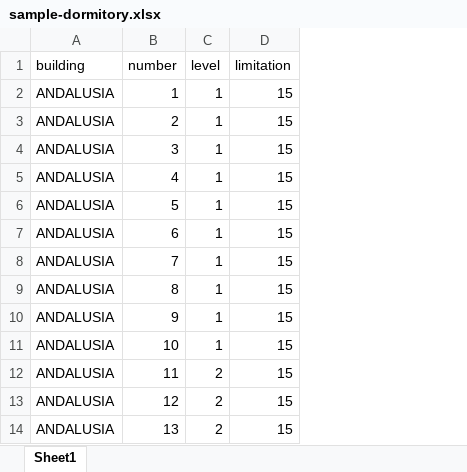
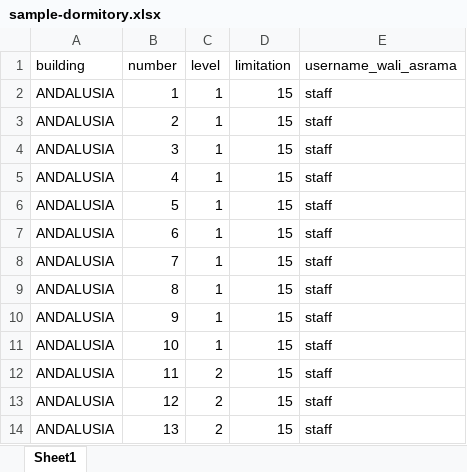
Before and after one commit to riab-school/riab-app, an Excel workbook: public/sample/sample-dormitory.xlsx, sheet Sheet1, drawn as a sheet; only a part is shown; values as stored, in another font and other column widths than the file's, no borders; the diff names each change by its address in the sheet, - before the commit and + after, or states it on an @@ line.

```diff
--- a/public/sample/sample-dormitory.xlsx (sheet Sheet1)
+++ b/public/sample/sample-dormitory.xlsx (sheet Sheet1)
+column E (username_wali_asrama), rows 2-14: all staff
```
Also changed, not shown: public/sample/sample-classroom.xlsx, 4 other files.
